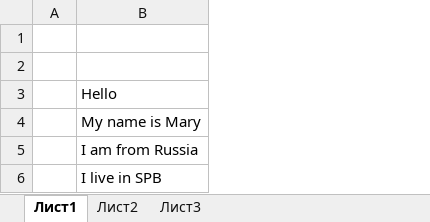
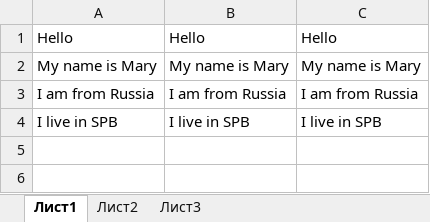
Before and after one commit to MaryMokretsova/qa_guru_python_9_7, an Excel workbook: tmp/look_me.xlsx, sheet Лист1, drawn as a sheet; values as stored, in another font and other column widths than the file's, no borders; removed rows and columns are numbered as before the commit, all else as after; the diff names each change by its address in the sheet, - before the commit and + after, or states it on an @@ line.

```diff
--- a/tmp/look_me.xlsx (sheet Лист1)
+++ b/tmp/look_me.xlsx (sheet Лист1)
-column A, empty
+column A, rows 1-4: Hello | My name is Mary | I am from Russia | I live in SPB
+column C, rows 1-4: Hello | My name is Mary | I am from Russia | I live in SPB
-row 1: (empty)
-row 2: (empty)
```
Also changed, not shown: 12 other files.
